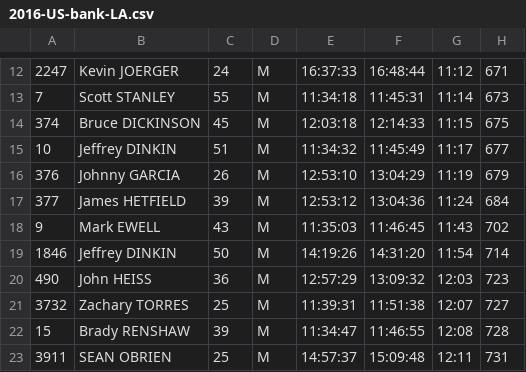
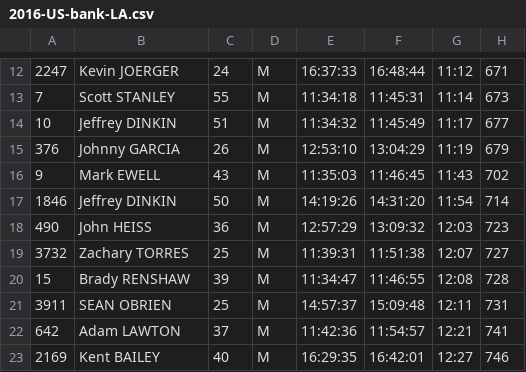
Before and after one commit to joduncan/RaceScoring, a CSV file: data/2016-US-bank-LA.csv, drawn as a sheet; only a part is shown, gaps mark what is left out; the shorter side is filled out with more unchanged rows; the diff names each change by its address in the sheet, - before the commit and + after, or states it on an @@ line.

```diff
--- a/data/2016-US-bank-LA.csv
+++ b/data/2016-US-bank-LA.csv
-row 14: 374 | Bruce DICKINSON | 45 | M | 12:03:18 | 12:14:33 | 11:15 | 675
-row 17: 377 | James HETFIELD | 39 | M | 12:53:12 | 13:04:36 | 11:24 | 684
```
